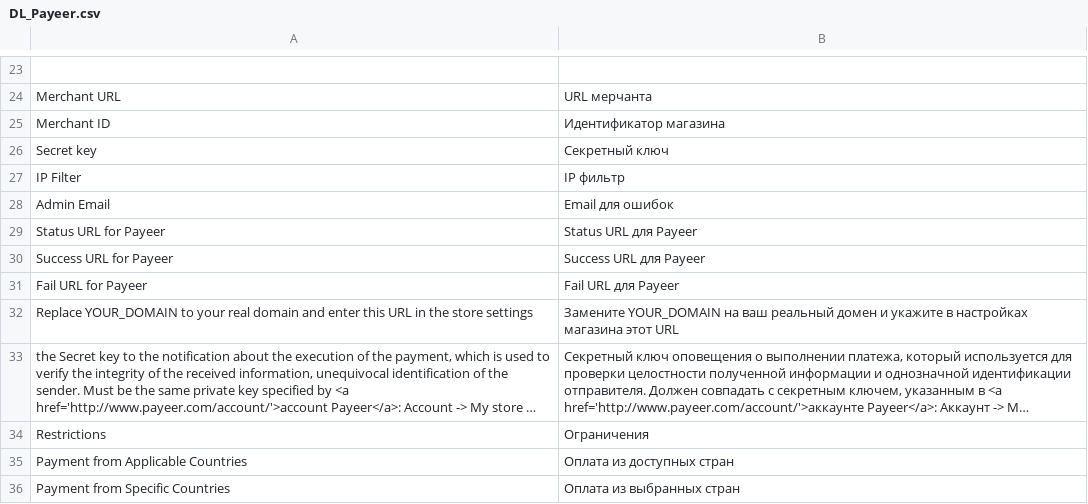
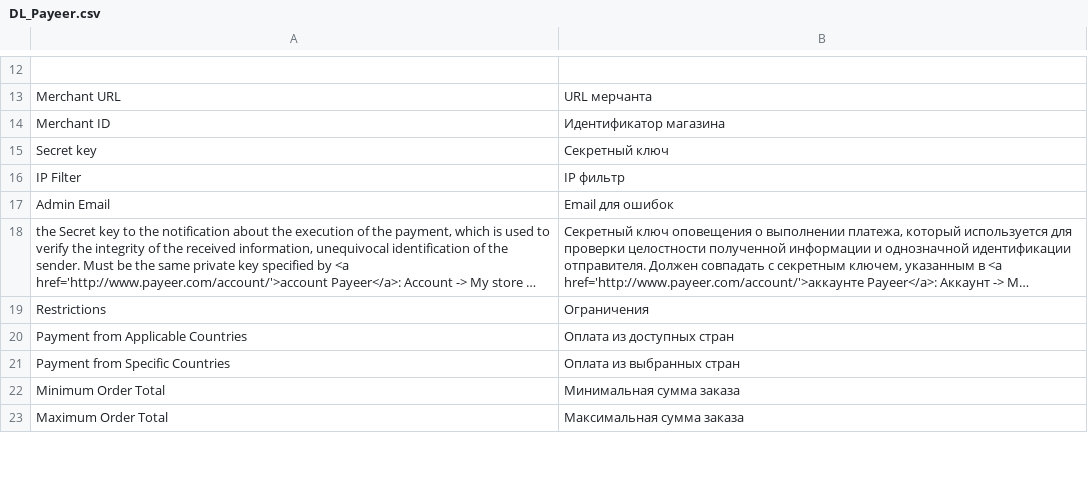
Before and after one commit to payeer/magento, a CSV file: payeer/app/locale/ru_RU/DL_Payeer.csv, drawn as a sheet; only a part is shown, gaps mark what is left out; the shorter side is filled out with more unchanged rows; long unchanged cells end in …; removed rows and columns are numbered as before the commit, all else as after; the diff covers the shown part only; the diff names each change by its address in the sheet, - before the commit and + after, or states it on an @@ line.

```diff
--- a/payeer/app/locale/ru_RU/DL_Payeer.csv
+++ b/payeer/app/locale/ru_RU/DL_Payeer.csv
-row 29: Status URL for Payeer | Status URL для Payeer
-row 30: Success URL for Payeer | Success URL для Payeer
-row 31: Fail URL for Payeer | Fail URL для Payeer
-row 32: Replace YOUR_DOMAIN to your real domain and enter this URL in the store settings | Замените YOUR_DOMAIN на ваш реальный домен и укажите в настройках магазина этот URL
```
Also changed, not shown: 11 added rows and 13 removed rows elsewhere in this file, 15 other files.
